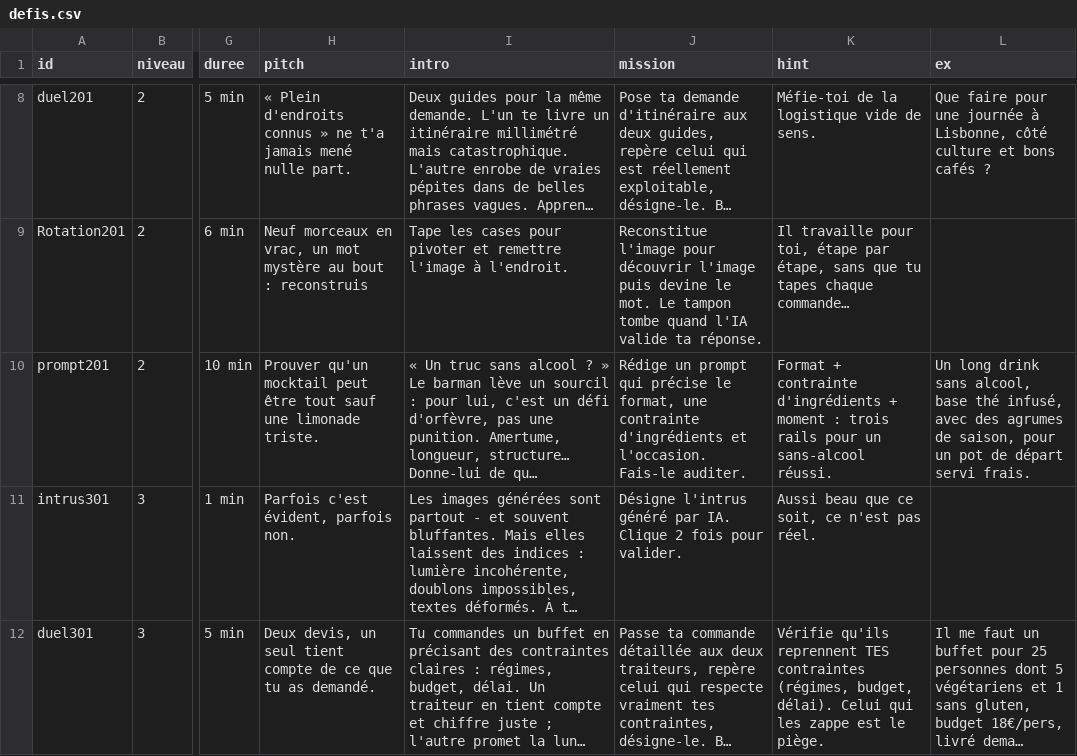
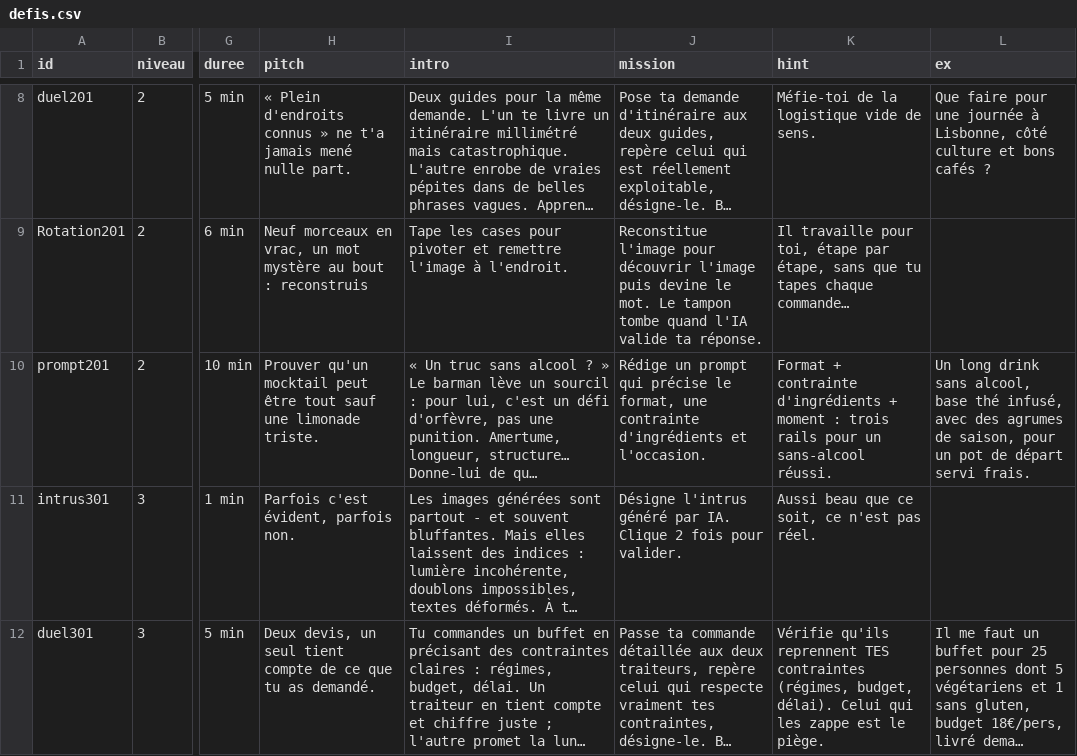
Before and after one commit to zn4qnkvdxr-web/Cahier_Nrs, a CSV file: content/defis.csv, drawn as a sheet; only a part is shown, gaps mark what is left out; long unchanged cells end in …; the diff names each change by its address in the sheet, - before the commit and + after, or states it on an @@ line.

Commit message:
Update defis.csv

```diff
--- a/content/defis.csv
+++ b/content/defis.csv
-J10 (mission): …et l'occasion. Fais-le auditer.
+J10 (mission): …et l'occasion.
```
